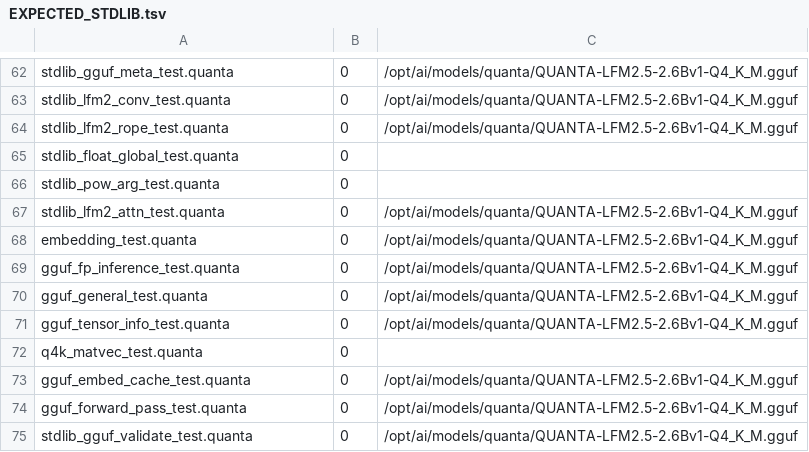
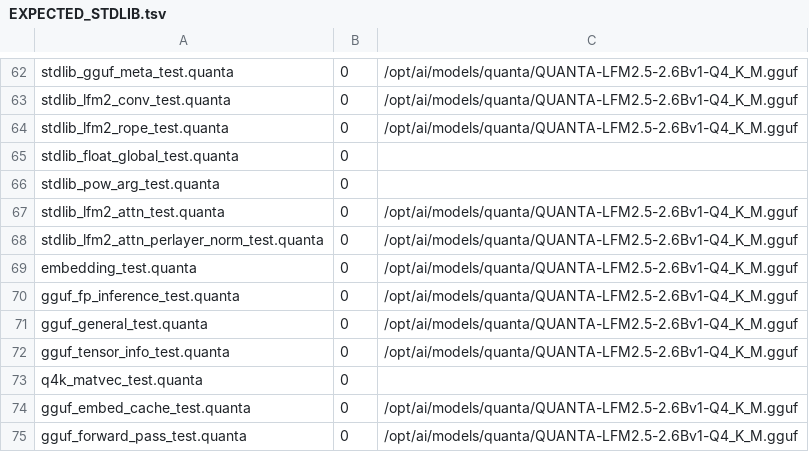
Before and after one commit to jeeex-org/quanta, a TSV file: test_suites/EXPECTED_STDLIB.tsv, drawn as a sheet; only a part is shown, gaps mark what is left out; the shorter side is filled out with more unchanged rows.

Commit message:
test(gate): register stdlib_lfm2_attn_perlayer_norm_test as a stdlib row
The divergence fix (039a33b2: fc_attention/fc_attention_par reloaded each
layer's attn_q_norm/attn_k_norm instead of reading them once at fc_at_q == 0)
had no gate guard: of the rows that import lib/std/lfm2_forward.quanta, none
calls fc_attention with a layer other than 2 -- exactly the layer whose weights
the buggy code loaded -- so the bug survived every gate run.

This adds the regression guard the fixing unit recommended, as one commit with
its source: tests/lfm2_attn_perlayer_norm_test.quanta is copied verbatim to
test_suites/codes/stdlib_lfm2_attn_perlayer_norm_test.quanta and the row is
registered next to the other LFM2 attention rows in EXPECTED_STDLIB.tsv
(3-column convention: name<TAB>rc<TAB>prerequisite).

The guard calls fc_attention(2) then fc_attention(5) and checks layer 5's
stored K row against a reference built with layer 5's OWN k_norm, plus the live
fc_at_kn/fc_at_qn buffers after the layer-5 call (the only check that can see
the q_norm half). Measured rc 0 in 0.57 s build+run under the gate's cap; the
mutation (fix reverted) yields 3 failures, rc 1.

```diff
--- a/test_suites/EXPECTED_STDLIB.tsv
+++ b/test_suites/EXPECTED_STDLIB.tsv
@@ -67,2 +67,3 @@ stdlib_pow_arg_test.quanta	0
 stdlib_lfm2_attn_test.quanta	0	/opt/ai/models/quanta/QUANTA-LFM2.5-2.6Bv1-Q4_K_M.gguf
+stdlib_lfm2_attn_perlayer_norm_test.quanta	0	/opt/ai/models/quanta/QUANTA-LFM2.5-2.6Bv1-Q4_K_M.gguf
 embedding_test.quanta	0	/opt/ai/models/quanta/QUANTA-LFM2.5-2.6Bv1-Q4_K_M.gguf
```
Also changed, not shown: 1 other file.
